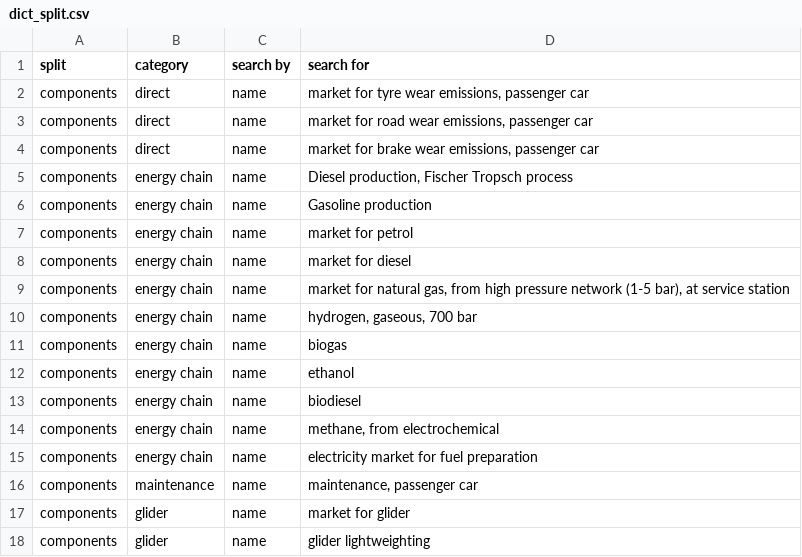
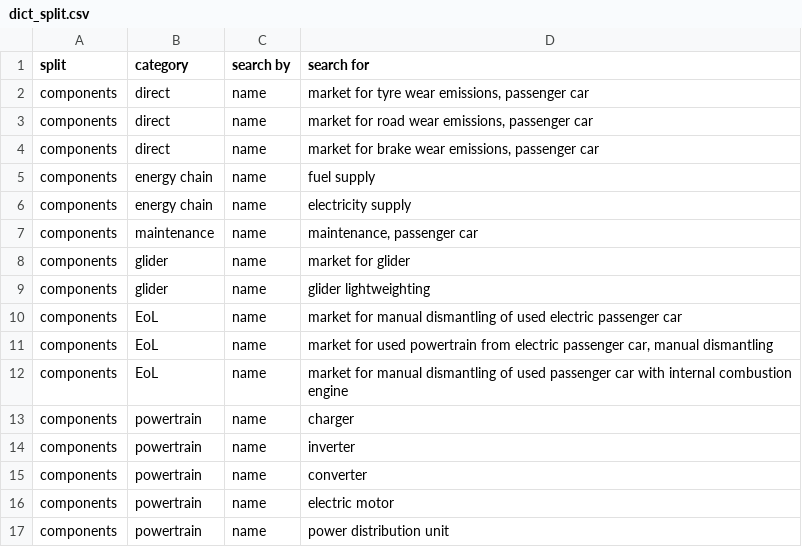
Before and after one commit to romainsacchi/carculator, a CSV file: carculator/data/dict_split.csv, drawn as a sheet; only a part is shown; the shorter side is filled out with more unchanged rows.

Commit message:
Reorganizes fuel supply datasets

```diff
--- a/carculator/data/dict_split.csv
+++ b/carculator/data/dict_split.csv
@@ -4,13 +4,4 @@ components;direct;name;market for road wear emissions, passenger car
 components;direct;name;market for brake wear emissions, passenger car
-components;energy chain;name;Diesel production, Fischer Tropsch process
-components;energy chain;name;Gasoline production
-components;energy chain;name;market for petrol
-components;energy chain;name;market for diesel
-components;energy chain;name;market for natural gas, from high pressure network (1-5 bar), at service station
-components;energy chain;name;hydrogen, gaseous, 700 bar
-components;energy chain;name;biogas
-components;energy chain;name;ethanol
-components;energy chain;name;biodiesel
-components;energy chain;name;methane, from electrochemical
-components;energy chain;name;electricity market for fuel preparation
+components;energy chain;name;fuel supply
+components;energy chain;name;electricity supply
 components;maintenance;name;maintenance, passenger car
```
Also changed, not shown: carculator/data/IAM/B_matrix_recipe_midpoint_SSP2-Base_2020.csv, carculator/data/IAM/B_matrix_recipe_midpoint_SSP2-Base_2030.csv, 12 other files.
